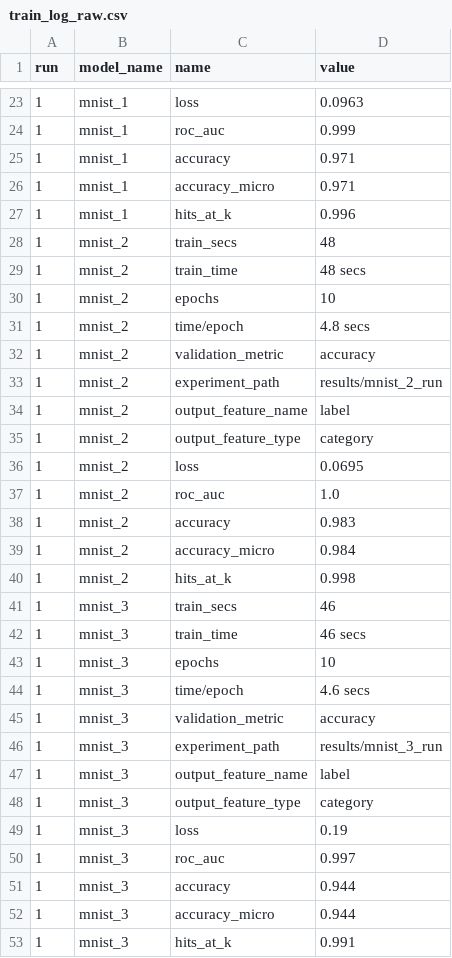
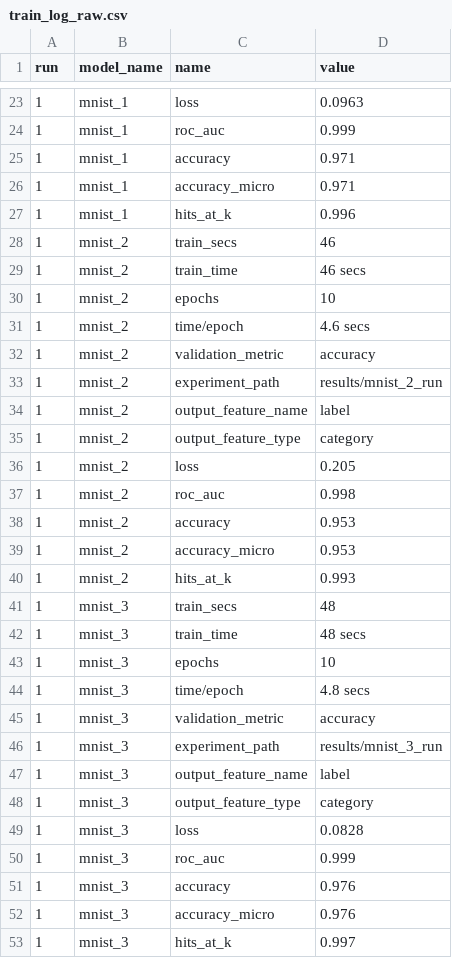
Before and after one commit to djekra/bludwig, a CSV file: jupyter/50_MNIST/train_log_raw.csv (was jupyter/40_MNIST/train_log_raw.csv), drawn as a sheet; only a part is shown, gaps mark what is left out; the diff covers the shown part only.

```diff
--- a/jupyter/40_MNIST/train_log_raw.csv
+++ b/jupyter/50_MNIST/train_log_raw.csv
@@ -27,6 +27,6 @@ run,model_name,name,value
 1,mnist_1,hits_at_k,0.996
-1,mnist_2,train_secs,48
-1,mnist_2,train_time,48 secs
+1,mnist_2,train_secs,46
+1,mnist_2,train_time,46 secs
 1,mnist_2,epochs,10
-1,mnist_2,time/epoch,4.8 secs
+1,mnist_2,time/epoch,4.6 secs
 1,mnist_2,validation_metric,accuracy
@@ -35,11 +35,11 @@ run,model_name,name,value
 1,mnist_2,output_feature_type,category
-1,mnist_2,loss,0.0695
-1,mnist_2,roc_auc,1.0
-1,mnist_2,accuracy,0.983
-1,mnist_2,accuracy_micro,0.984
-1,mnist_2,hits_at_k,0.998
-1,mnist_3,train_secs,46
-1,mnist_3,train_time,46 secs
+1,mnist_2,loss,0.205
+1,mnist_2,roc_auc,0.998
+1,mnist_2,accuracy,0.953
+1,mnist_2,accuracy_micro,0.953
+1,mnist_2,hits_at_k,0.993
+1,mnist_3,train_secs,48
+1,mnist_3,train_time,48 secs
 1,mnist_3,epochs,10
-1,mnist_3,time/epoch,4.6 secs
+1,mnist_3,time/epoch,4.8 secs
 1,mnist_3,validation_metric,accuracy
@@ -48,6 +48,6 @@ run,model_name,name,value
 1,mnist_3,output_feature_type,category
-1,mnist_3,loss,0.19
-1,mnist_3,roc_auc,0.997
-1,mnist_3,accuracy,0.944
-1,mnist_3,accuracy_micro,0.944
-1,mnist_3,hits_at_k,0.991
+1,mnist_3,loss,0.0828
+1,mnist_3,roc_auc,0.999
+1,mnist_3,accuracy,0.976
+1,mnist_3,accuracy_micro,0.976
+1,mnist_3,hits_at_k,0.997
```
Also changed, not shown: 8 edited cells elsewhere in this file, jupyter/30_Train_Any_Dataset/train_log_raw.csv, 16 other files.
